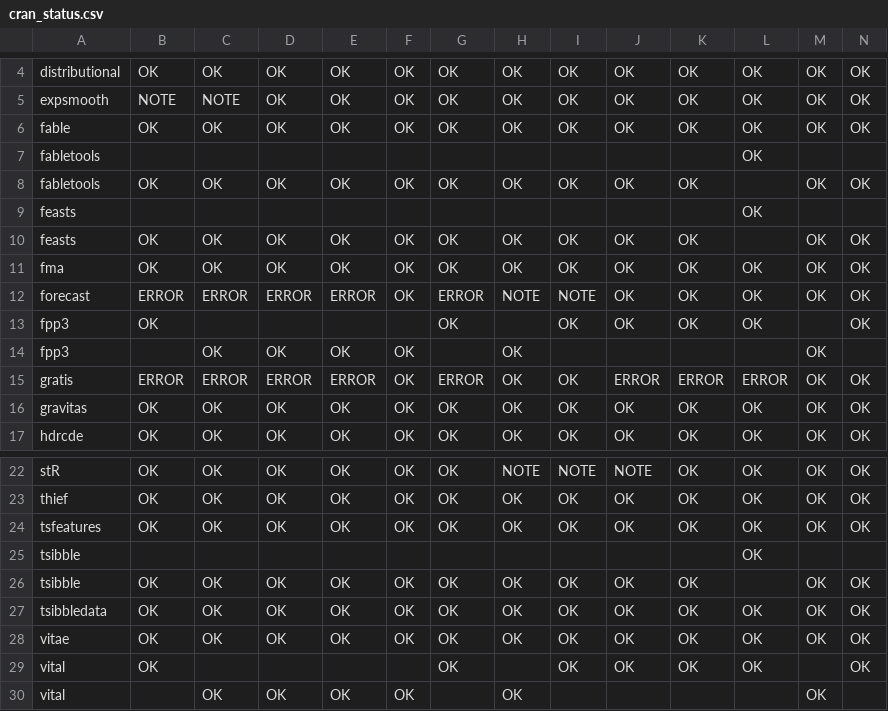
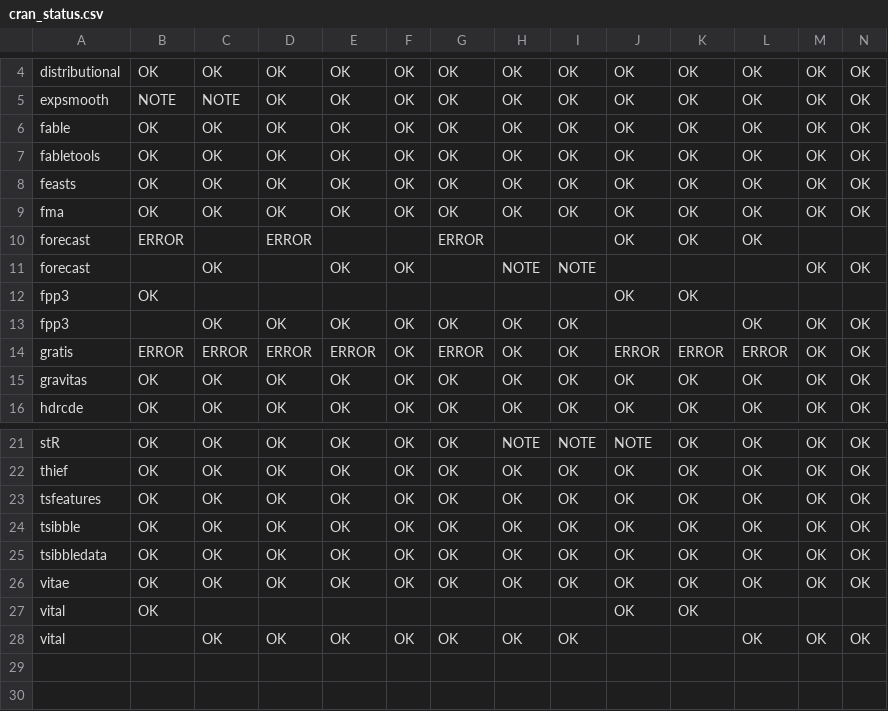
Before and after one commit to robjhyndman/gh-dashboard, a CSV file: cran_status.csv, drawn as a sheet; only a part is shown, gaps mark what is left out; removed rows and columns are numbered as before the commit, all else as after; rows hold the shown columns only; the diff names each change by its address in the sheet, - before the commit and + after, or states it on an @@ line.

```diff
--- a/cran_status.csv
+++ b/cran_status.csv
-row 7: fabletools |  |  |  |  |  |  |  |  |  |  | OK
-L7: (empty)
+L7: OK
-row 9: feasts |  |  |  |  |  |  |  |  |  |  | OK
-L8: (empty)
+L8: OK
-C10: ERROR
+C10: (empty)
-E10: ERROR
+E10: (empty)
-F10: OK
+F10: (empty)
-H10: NOTE
+H10: (empty)
-I10: NOTE
+I10: (empty)
-M10: OK
+M10: (empty)
-N10: OK
+N10: (empty)
+row 11: forecast |  | OK |  | OK | OK |  | NOTE | NOTE |  |  |  | OK | OK
-G12: OK
+G12: (empty)
-I12: OK
+I12: (empty)
-L12: OK
+L12: (empty)
-N12: OK
+N12: (empty)
-G13: (empty)
+G13: OK
-I13: (empty)
+I13: OK
-L13: (empty)
+L13: OK
-N13: (empty)
+N13: OK
-row 25: tsibble |  |  |  |  |  |  |  |  |  |  | OK
-L24: (empty)
+L24: OK
-G27: OK
+G27: (empty)
-I27: OK
+I27: (empty)
-L27: OK
+L27: (empty)
-N27: OK
+N27: (empty)
-G28: (empty)
+G28: OK
-I28: (empty)
+I28: OK
-L28: (empty)
+L28: OK
-N28: (empty)
+N28: OK
```
Also changed, not shown: current_week.csv.
